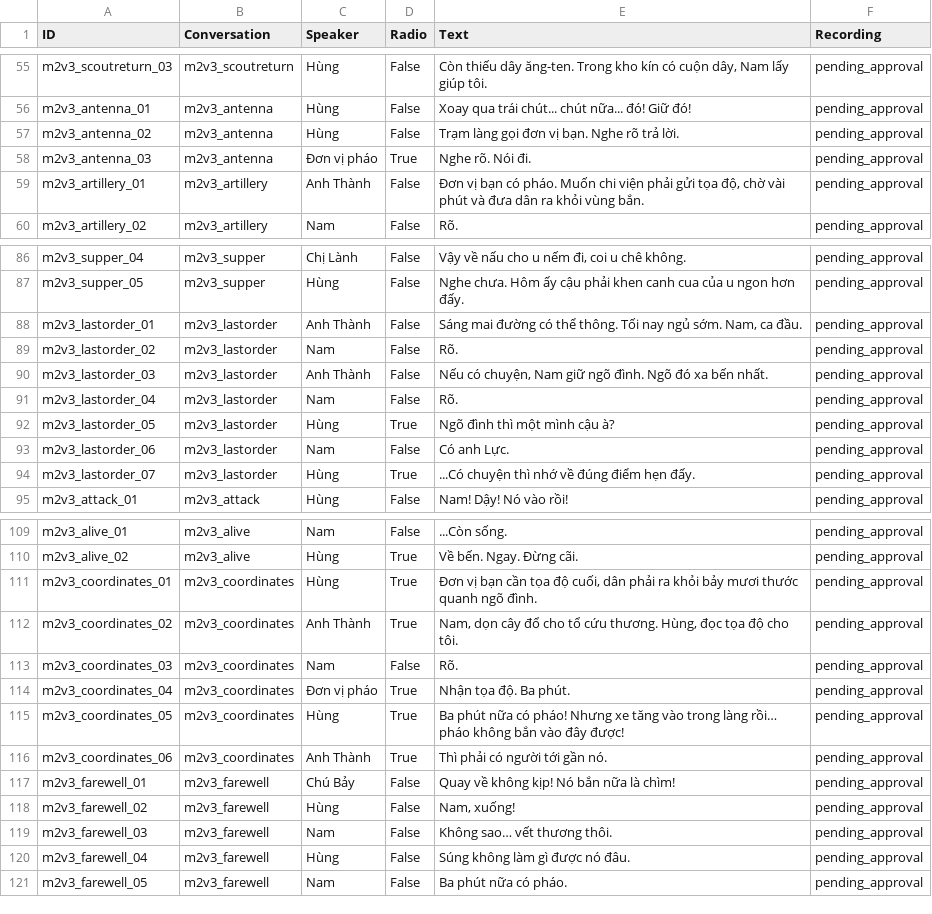
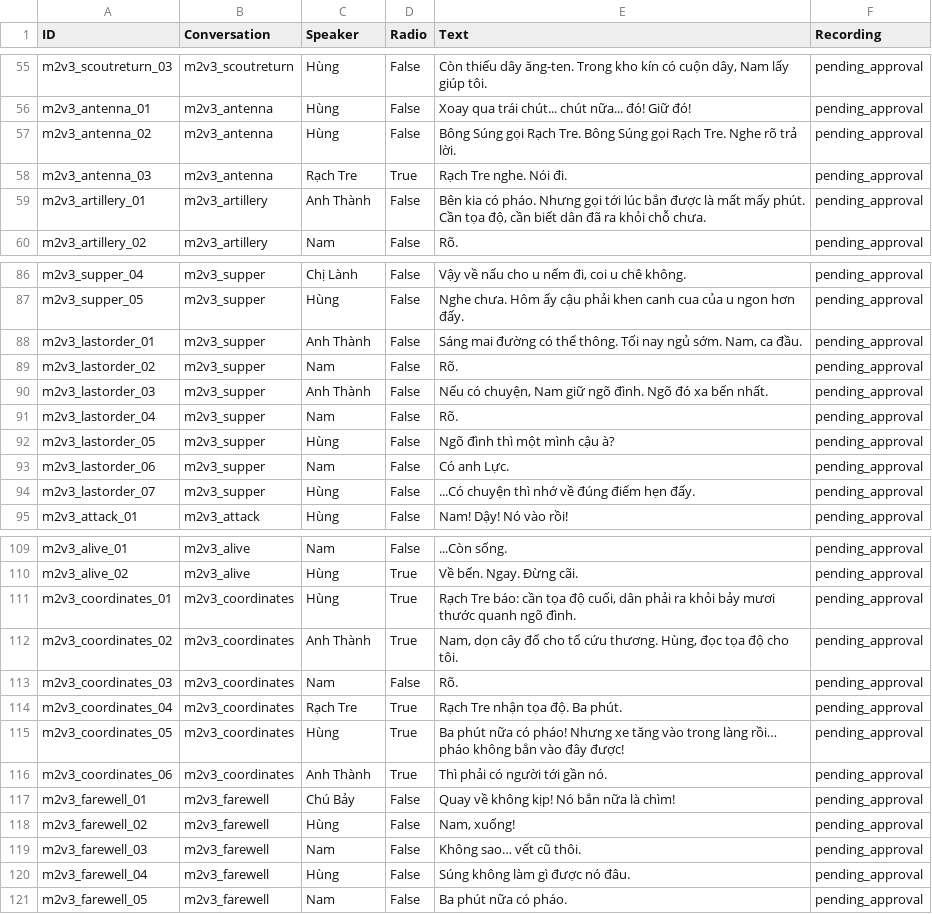
Before and after one commit to anhttse184743/ShadowVale, a CSV file: Docs/Map02Chapter/Dialogue_Review.csv, drawn as a sheet; only a part is shown, gaps mark what is left out; the diff covers the shown part only.

Commit message:
feat(map02): Day 3 / Night 3 dialogue follows the revised script (GĐ1)
- Anh Thành brings the night-watch order to the supper; Hùng answers him
  face to face, and asks about the bundle in person.
- D3_06 is the report in Chị Lành's yard; Thành stays there, also after load.
- The artillery is "Rạch Tre" from the first call (Day 2) to the last order.
- "vết cũ", "Phá cửa sau", "Yểm trợ Hùng"; Day 2 artillery line sets up
  "pháo không bắn vào đây được".
- The wound flash is keyed to m2v3_wound_04, not to its line position.
- Regenerated Dialogue_Review.csv; added the Day 3 / Night 3 plan.

Map02 suite: 44/44 passed (batchmode, !Replay, movie tests excluded).

```diff
--- a/Docs/Map02Chapter/Dialogue_Review.csv
+++ b/Docs/Map02Chapter/Dialogue_Review.csv
@@ -56,5 +56,5 @@ m2v3_scoutreturn_03,m2v3_scoutreturn,Hùng,False,"Còn thiếu dây ăng-ten. Tr
 m2v3_antenna_01,m2v3_antenna,Hùng,False,Xoay qua trái chút... chút nữa... đó! Giữ đó!,pending_approval
-m2v3_antenna_02,m2v3_antenna,Hùng,False,Trạm làng gọi đơn vị bạn. Nghe rõ trả lời.,pending_approval
-m2v3_antenna_03,m2v3_antenna,Đơn vị pháo,True,Nghe rõ. Nói đi.,pending_approval
-m2v3_artillery_01,m2v3_artillery,Anh Thành,False,"Đơn vị bạn có pháo. Muốn chi viện phải gửi tọa độ, chờ vài phút và đưa dân ra khỏi vùng bắn.",pending_approval
+m2v3_antenna_02,m2v3_antenna,Hùng,False,Bông Súng gọi Rạch Tre. Bông Súng gọi Rạch Tre. Nghe rõ trả lời.,pending_approval
+m2v3_antenna_03,m2v3_antenna,Rạch Tre,True,Rạch Tre nghe. Nói đi.,pending_approval
+m2v3_artillery_01,m2v3_artillery,Anh Thành,False,"Bên kia có pháo. Nhưng gọi tới lúc bắn được là mất mấy phút. Cần tọa độ, cần biết dân đã ra khỏi chỗ chưa.",pending_approval
 m2v3_artillery_02,m2v3_artillery,Nam,False,Rõ.,pending_approval
@@ -87,9 +87,9 @@ m2v3_supper_04,m2v3_supper,Chị Lành,False,"Vậy về nấu cho u nếm đi,
 m2v3_supper_05,m2v3_supper,Hùng,False,Nghe chưa. Hôm ấy cậu phải khen canh cua của u ngon hơn đấy.,pending_approval
-m2v3_lastorder_01,m2v3_lastorder,Anh Thành,False,"Sáng mai đường có thể thông. Tối nay ngủ sớm. Nam, ca đầu.",pending_approval
-m2v3_lastorder_02,m2v3_lastorder,Nam,False,Rõ.,pending_approval
-m2v3_lastorder_03,m2v3_lastorder,Anh Thành,False,"Nếu có chuyện, Nam giữ ngõ đình. Ngõ đó xa bến nhất.",pending_approval
-m2v3_lastorder_04,m2v3_lastorder,Nam,False,Rõ.,pending_approval
-m2v3_lastorder_05,m2v3_lastorder,Hùng,True,Ngõ đình thì một mình cậu à?,pending_approval
-m2v3_lastorder_06,m2v3_lastorder,Nam,False,Có anh Lực.,pending_approval
-m2v3_lastorder_07,m2v3_lastorder,Hùng,True,...Có chuyện thì nhớ về đúng điểm hẹn đấy.,pending_approval
+m2v3_lastorder_01,m2v3_supper,Anh Thành,False,"Sáng mai đường có thể thông. Tối nay ngủ sớm. Nam, ca đầu.",pending_approval
+m2v3_lastorder_02,m2v3_supper,Nam,False,Rõ.,pending_approval
+m2v3_lastorder_03,m2v3_supper,Anh Thành,False,"Nếu có chuyện, Nam giữ ngõ đình. Ngõ đó xa bến nhất.",pending_approval
+m2v3_lastorder_04,m2v3_supper,Nam,False,Rõ.,pending_approval
+m2v3_lastorder_05,m2v3_supper,Hùng,False,Ngõ đình thì một mình cậu à?,pending_approval
+m2v3_lastorder_06,m2v3_supper,Nam,False,Có anh Lực.,pending_approval
+m2v3_lastorder_07,m2v3_supper,Hùng,False,...Có chuyện thì nhớ về đúng điểm hẹn đấy.,pending_approval
 m2v3_attack_01,m2v3_attack,Hùng,False,Nam! Dậy! Nó vào rồi!,pending_approval
@@ -110,6 +110,6 @@ m2v3_alive_01,m2v3_alive,Nam,False,...Còn sống.,pending_approval
 m2v3_alive_02,m2v3_alive,Hùng,True,Về bến. Ngay. Đừng cãi.,pending_approval
-m2v3_coordinates_01,m2v3_coordinates,Hùng,True,"Đơn vị bạn cần tọa độ cuối, dân phải ra khỏi bảy mươi thước quanh ngõ đình.",pending_approval
+m2v3_coordinates_01,m2v3_coordinates,Hùng,True,"Rạch Tre báo: cần tọa độ cuối, dân phải ra khỏi bảy mươi thước quanh ngõ đình.",pending_approval
 m2v3_coordinates_02,m2v3_coordinates,Anh Thành,True,"Nam, dọn cây đổ cho tổ cứu thương. Hùng, đọc tọa độ cho tôi.",pending_approval
 m2v3_coordinates_03,m2v3_coordinates,Nam,False,Rõ.,pending_approval
-m2v3_coordinates_04,m2v3_coordinates,Đơn vị pháo,True,Nhận tọa độ. Ba phút.,pending_approval
+m2v3_coordinates_04,m2v3_coordinates,Rạch Tre,True,Rạch Tre nhận tọa độ. Ba phút.,pending_approval
 m2v3_coordinates_05,m2v3_coordinates,Hùng,True,Ba phút nữa có pháo! Nhưng xe tăng vào trong làng rồi… pháo không bắn vào đây được!,pending_approval
@@ -118,3 +118,3 @@ m2v3_farewell_01,m2v3_farewell,Chú Bảy,False,Quay về không kịp! Nó bắ
 m2v3_farewell_02,m2v3_farewell,Hùng,False,"Nam, xuống!",pending_approval
-m2v3_farewell_03,m2v3_farewell,Nam,False,Không sao… vết thương thôi.,pending_approval
+m2v3_farewell_03,m2v3_farewell,Nam,False,Không sao… vết cũ thôi.,pending_approval
 m2v3_farewell_04,m2v3_farewell,Hùng,False,Súng không làm gì được nó đâu.,pending_approval
```
Also changed, not shown: 3 edited cells elsewhere in this file, 4 other files.
